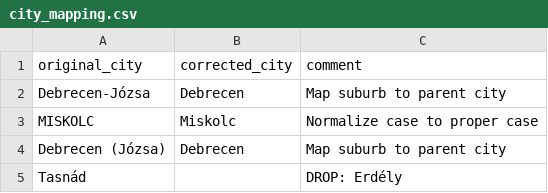
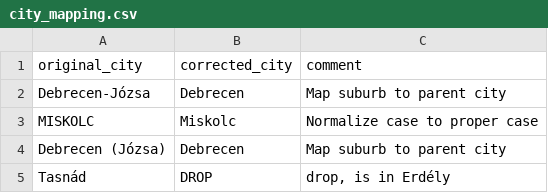
Before and after one commit to csfulop/tanulmanyi-versenyek, a CSV file: config/city_mapping.csv, drawn as a sheet.

Commit message:
feat(matching): add DROP functionality and improve matching quality
Enhanced data quality management and matching capabilities:

DROP Functionality:
- City-level DROP in city_mapping.csv removes international schools
- School-level DROP in school_mapping.csv removes closed schools
- Both tracked separately in validation report
- Comments preserved from mapping files for documentation

Matching Improvements:
- Dual-column matching checks both institution and facility names
- Improves recall when competition uses facility names
- Always returns official institution name in results

Case Normalization:
- Converts FULL UPPERCASE names to proper case in KIR database
- Preserves Roman numerals (XII.) and lowercase words (és, a, az)
- Improves matching accuracy and output quality
- Includes verification script for manual review before deployment

All changes are reversible via mapping files and fully auditable.

```diff
--- a/config/city_mapping.csv
+++ b/config/city_mapping.csv
@@ -4,2 +4,2 @@ MISKOLC;Miskolc;Normalize case to proper case
 Debrecen (Józsa);Debrecen;Map suburb to parent city
-Tasnád;;DROP: Erdély
+Tasnád;DROP;drop, is in Erdély
```
Also changed, not shown: config/school_mapping.csv, 8 other files.
